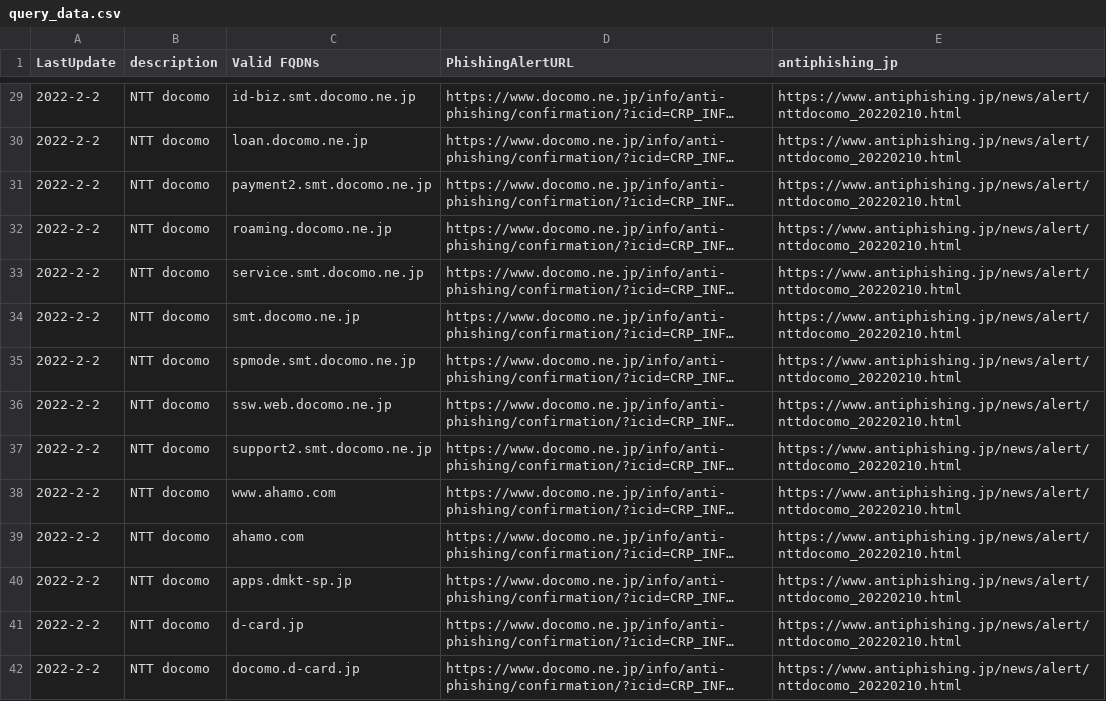
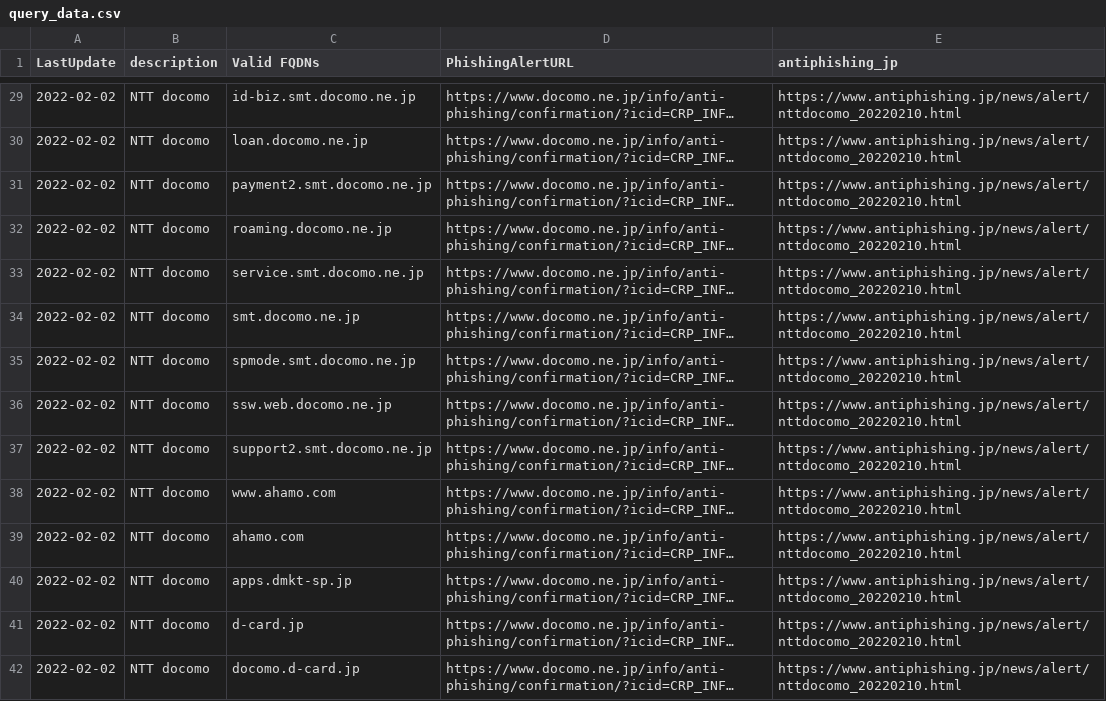
Before and after one commit to secalert170925/PhishingTarget_ValidDomains, a CSV file: query_data.csv, drawn as a sheet; only a part is shown, gaps mark what is left out; long unchanged cells end in …; the diff covers the shown part only; the diff names each change by its address in the sheet, - before the commit and + after, or states it on an @@ line.

```diff
--- a/query_data.csv
+++ b/query_data.csv
-A29:A42 (LastUpdate): 2022-2-2
+A29:A42 (LastUpdate): 2022-02-02
```
Also changed, not shown: 1 added row and 118 edited cells elsewhere in this file.
